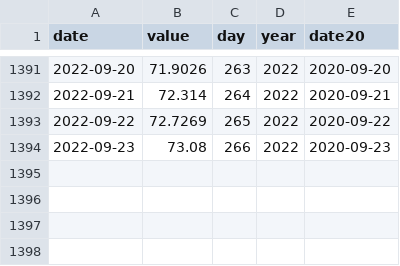
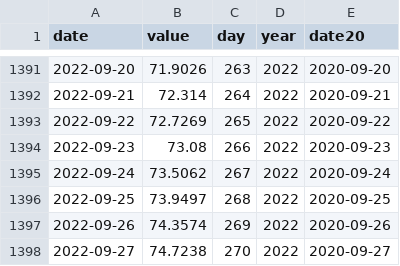
Before and after one commit to petres/energy, a CSV file: web/data/storage/data.csv, drawn as a sheet; only a part is shown, gaps mark what is left out; the diff names each change by its address in the sheet, - before the commit and + after, or states it on an @@ line.

Commit message:
data update

```diff
--- a/web/data/storage/data.csv
+++ b/web/data/storage/data.csv
+row 1395: 2022-09-24 | 73.5062 | 267 | 2022 | 2020-09-24
+row 1396: 2022-09-25 | 73.9497 | 268 | 2022 | 2020-09-25
+row 1397: 2022-09-26 | 74.3574 | 269 | 2022 | 2020-09-26
+row 1398: 2022-09-27 | 74.7238 | 270 | 2022 | 2020-09-27
```
Also changed, not shown: web/data/generation-gas/data.csv, web/data/generation/data.csv, 2 other files.
